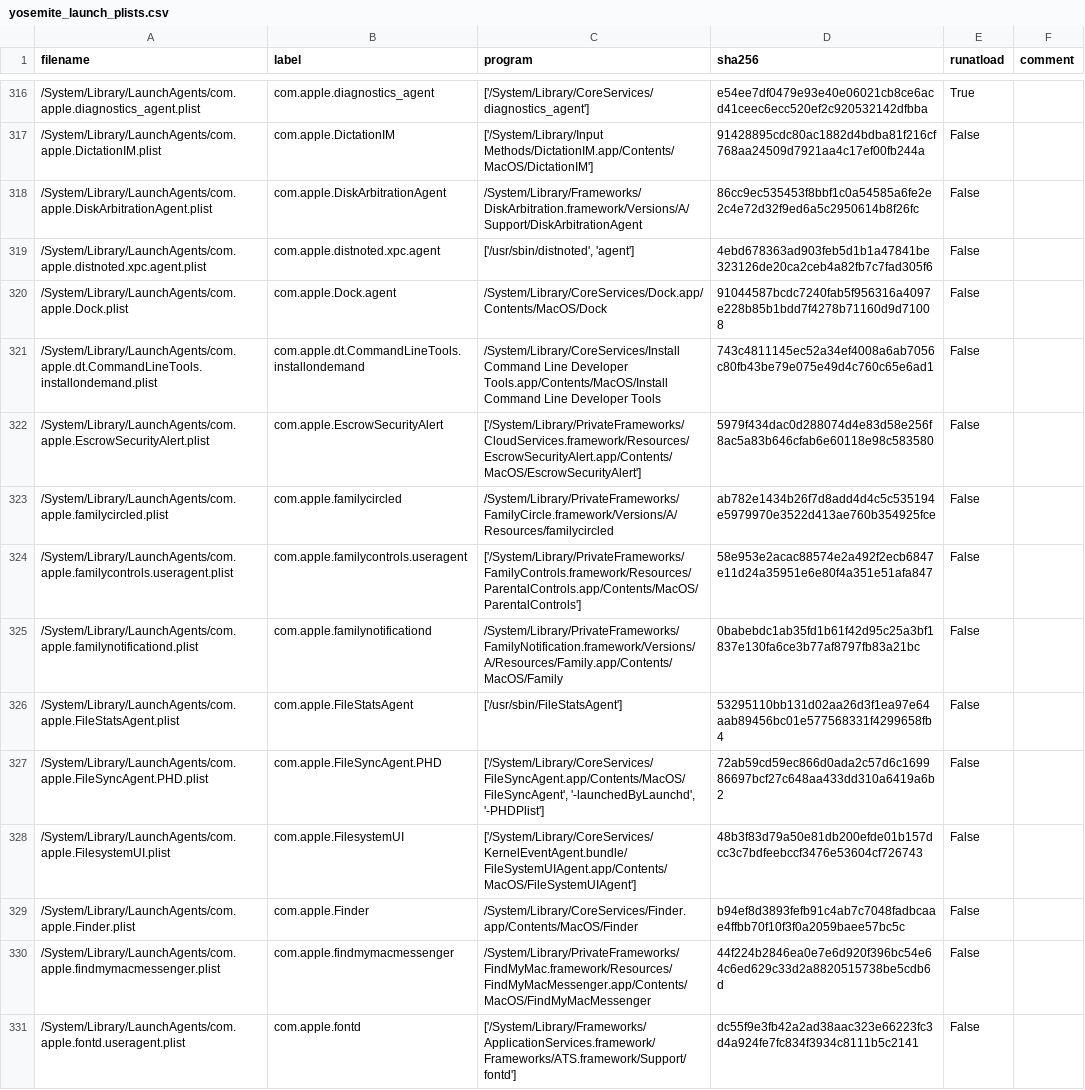
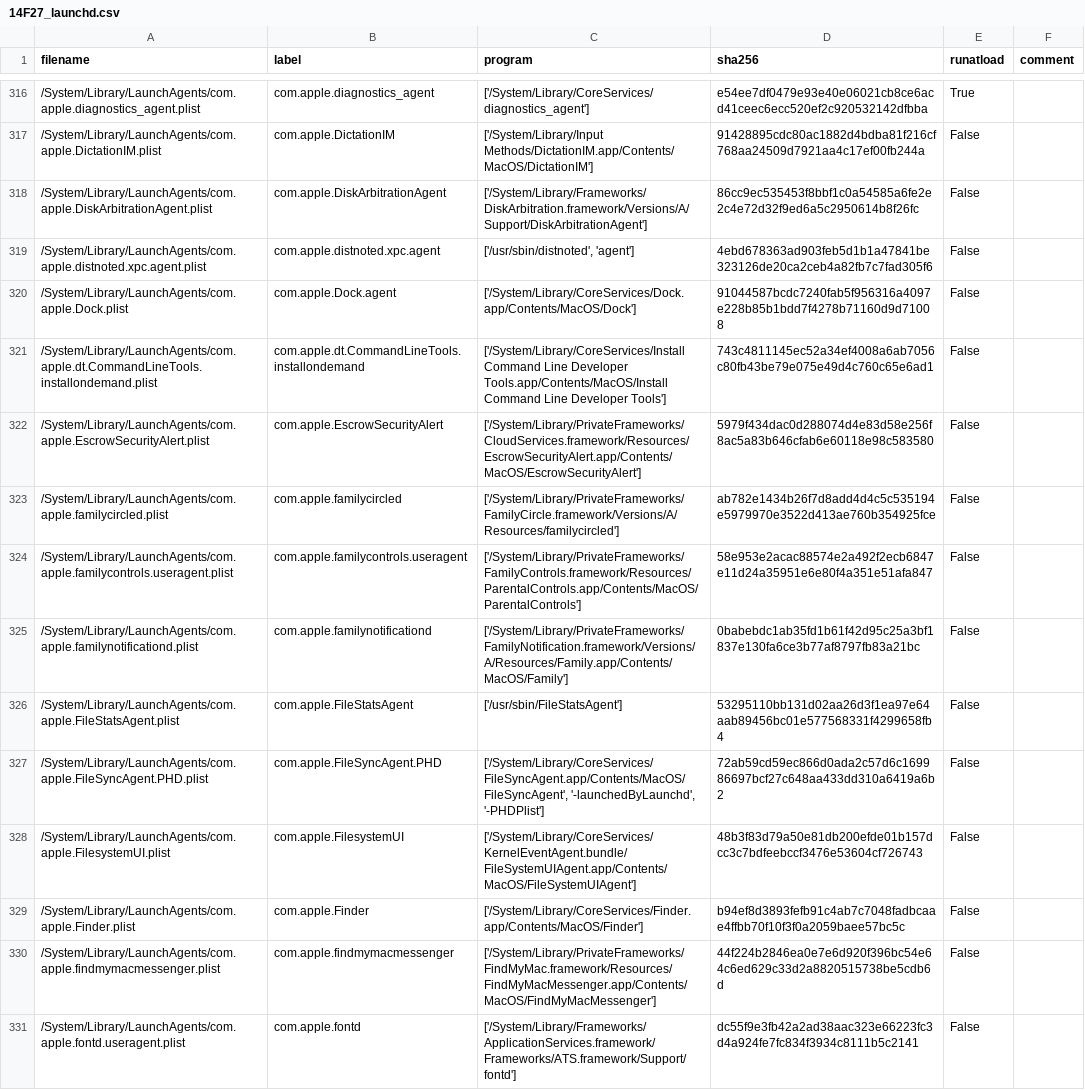
Before and after one commit to drduh/macOS-Security-and-Privacy-Guide, a CSV file: 14F27_launchd.csv (was yosemite_launch_plists.csv), drawn as a sheet; only a part is shown, gaps mark what is left out; the diff covers the shown part only.

Commit message:
Uniform program name, rename csv to build number.

```diff
--- a/yosemite_launch_plists.csv
+++ b/14F27_launchd.csv
@@ -317,10 +317,10 @@ filename,label,program,sha256,runatload,comment
 /System/Library/LaunchAgents/com.apple.DictationIM.plist,com.apple.DictationIM,"['/System/Library/Input Methods/DictationIM.app/Contents/MacOS/DictationIM']",91428895cdc80ac1882d4bdba81f216cf768aa24509d7921aa4c17ef00fb244a,False,
-/System/Library/LaunchAgents/com.apple.DiskArbitrationAgent.plist,com.apple.DiskArbitrationAgent,"/System/Library/Frameworks/DiskArbitration.framework/Versions/A/Support/DiskArbitrationAgent",86cc9ec535453f8bbf1c0a54585a6fe2e2c4e72d32f9ed6a5c2950614b8f26fc,False,
+/System/Library/LaunchAgents/com.apple.DiskArbitrationAgent.plist,com.apple.DiskArbitrationAgent,"['/System/Library/Frameworks/DiskArbitration.framework/Versions/A/Support/DiskArbitrationAgent']",86cc9ec535453f8bbf1c0a54585a6fe2e2c4e72d32f9ed6a5c2950614b8f26fc,False,
 /System/Library/LaunchAgents/com.apple.distnoted.xpc.agent.plist,com.apple.distnoted.xpc.agent,"['/usr/sbin/distnoted', 'agent']",4ebd678363ad903feb5d1b1a47841be323126de20ca2ceb4a82fb7c7fad305f6,False,
-/System/Library/LaunchAgents/com.apple.Dock.plist,com.apple.Dock.agent,"/System/Library/CoreServices/Dock.app/Contents/MacOS/Dock",91044587bcdc7240fab5f956316a4097e228b85b1bdd7f4278b71160d9d71008,False,
-/System/Library/LaunchAgents/com.apple.dt.CommandLineTools.installondemand.plist,com.apple.dt.CommandLineTools.installondemand,"/System/Library/CoreServices/Install Command Line Developer Tools.app/Contents/MacOS/Install Command Line Developer Tools",743c4811145ec52a34ef4008a6ab7056c80fb43be79e075e49d4c760c65e6ad1,False,
+/System/Library/LaunchAgents/com.apple.Dock.plist,com.apple.Dock.agent,"['/System/Library/CoreServices/Dock.app/Contents/MacOS/Dock']",91044587bcdc7240fab5f956316a4097e228b85b1bdd7f4278b71160d9d71008,False,
+/System/Library/LaunchAgents/com.apple.dt.CommandLineTools.installondemand.plist,com.apple.dt.CommandLineTools.installondemand,"['/System/Library/CoreServices/Install Command Line Developer Tools.app/Contents/MacOS/Install Command Line Developer Tools']",743c4811145ec52a34ef4008a6ab7056c80fb43be79e075e49d4c760c65e6ad1,False,
 /System/Library/LaunchAgents/com.apple.EscrowSecurityAlert.plist,com.apple.EscrowSecurityAlert,"['/System/Library/PrivateFrameworks/CloudServices.framework/Resources/EscrowSecurityAlert.app/Contents/MacOS/EscrowSecurityAlert']",5979f434dac0d288074d4e83d58e256f8ac5a83b646cfab6e60118e98c583580,False,
-/System/Library/LaunchAgents/com.apple.familycircled.plist,com.apple.familycircled,"/System/Library/PrivateFrameworks/FamilyCircle.framework/Versions/A/Resources/familycircled",ab782e1434b26f7d8add4d4c5c535194e5979970e3522d413ae760b354925fce,False,
+/System/Library/LaunchAgents/com.apple.familycircled.plist,com.apple.familycircled,"['/System/Library/PrivateFrameworks/FamilyCircle.framework/Versions/A/Resources/familycircled']",ab782e1434b26f7d8add4d4c5c535194e5979970e3522d413ae760b354925fce,False,
 /System/Library/LaunchAgents/com.apple.familycontrols.useragent.plist,com.apple.familycontrols.useragent,"['/System/Library/PrivateFrameworks/FamilyControls.framework/Resources/ParentalControls.app/Contents/MacOS/ParentalControls']",58e953e2acac88574e2a492f2ecb6847e11d24a35951e6e80f4a351e51afa847,False,
-/System/Library/LaunchAgents/com.apple.familynotificationd.plist,com.apple.familynotificationd,"/System/Library/PrivateFrameworks/FamilyNotification.framework/Versions/A/Resources/Family.app/Contents/MacOS/Family",0babebdc1ab35fd1b61f42d95c25a3bf1837e130fa6ce3b77af8797fb83a21bc,False,
+/System/Library/LaunchAgents/com.apple.familynotificationd.plist,com.apple.familynotificationd,"['/System/Library/PrivateFrameworks/FamilyNotification.framework/Versions/A/Resources/Family.app/Contents/MacOS/Family']",0babebdc1ab35fd1b61f42d95c25a3bf1837e130fa6ce3b77af8797fb83a21bc,False,
 /System/Library/LaunchAgents/com.apple.FileStatsAgent.plist,com.apple.FileStatsAgent,"['/usr/sbin/FileStatsAgent']",53295110bb131d02aa26d3f1ea97e64aab89456bc01e577568331f4299658fb4,False,
@@ -328,4 +328,4 @@ filename,label,program,sha256,runatload,comment
 /System/Library/LaunchAgents/com.apple.FilesystemUI.plist,com.apple.FilesystemUI,"['/System/Library/CoreServices/KernelEventAgent.bundle/FileSystemUIAgent.app/Contents/MacOS/FileSystemUIAgent']",48b3f83d79a50e81db200efde01b157dcc3c7bdfeebccf3476e53604cf726743,False,
-/System/Library/LaunchAgents/com.apple.Finder.plist,com.apple.Finder,"/System/Library/CoreServices/Finder.app/Contents/MacOS/Finder",b94ef8d3893fefb91c4ab7c7048fadbcaae4ffbb70f10f3f0a2059baee57bc5c,False,
-/System/Library/LaunchAgents/com.apple.findmymacmessenger.plist,com.apple.findmymacmessenger,"/System/Library/PrivateFrameworks/FindMyMac.framework/Resources/FindMyMacMessenger.app/Contents/MacOS/FindMyMacMessenger",44f224b2846ea0e7e6d920f396bc54e64c6ed629c33d2a8820515738be5cdb6d,False,
+/System/Library/LaunchAgents/com.apple.Finder.plist,com.apple.Finder,"['/System/Library/CoreServices/Finder.app/Contents/MacOS/Finder']",b94ef8d3893fefb91c4ab7c7048fadbcaae4ffbb70f10f3f0a2059baee57bc5c,False,
+/System/Library/LaunchAgents/com.apple.findmymacmessenger.plist,com.apple.findmymacmessenger,"['/System/Library/PrivateFrameworks/FindMyMac.framework/Resources/FindMyMacMessenger.app/Contents/MacOS/FindMyMacMessenger']",44f224b2846ea0e7e6d920f396bc54e64c6ed629c33d2a8820515738be5cdb6d,False,
 /System/Library/LaunchAgents/com.apple.fontd.useragent.plist,com.apple.fontd,"['/System/Library/Frameworks/ApplicationServices.framework/Frameworks/ATS.framework/Support/fontd']",dc55f9e3fb42a2ad38aac323e66223fc3d4a924fe7fc834f3934c8111b5c2141,False,
```
Also changed, not shown: 149 edited cells elsewhere in this file, 2 other files.
